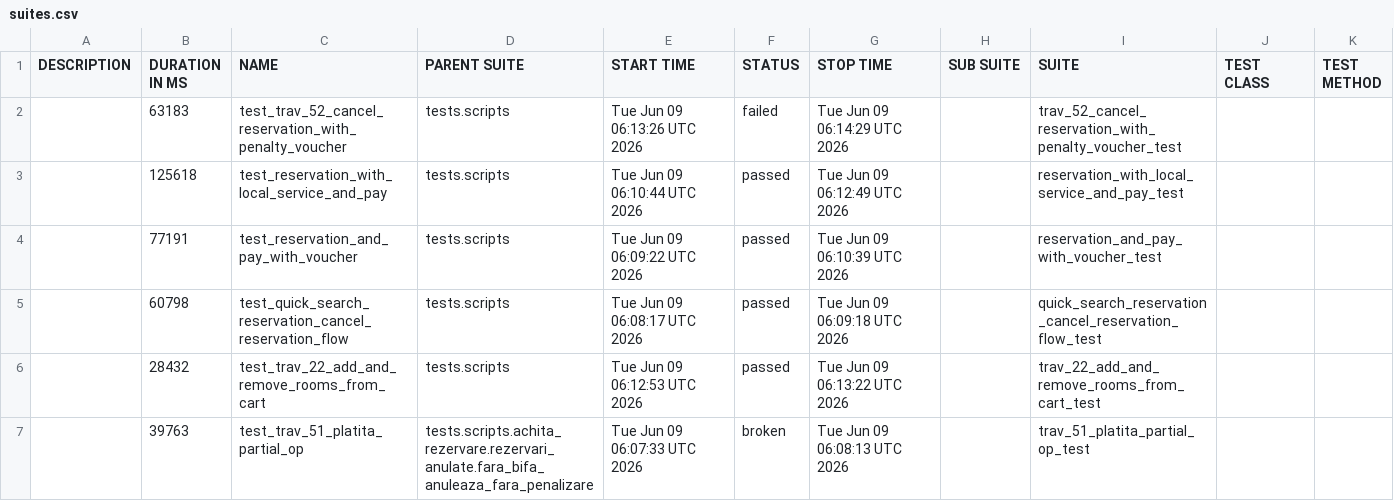
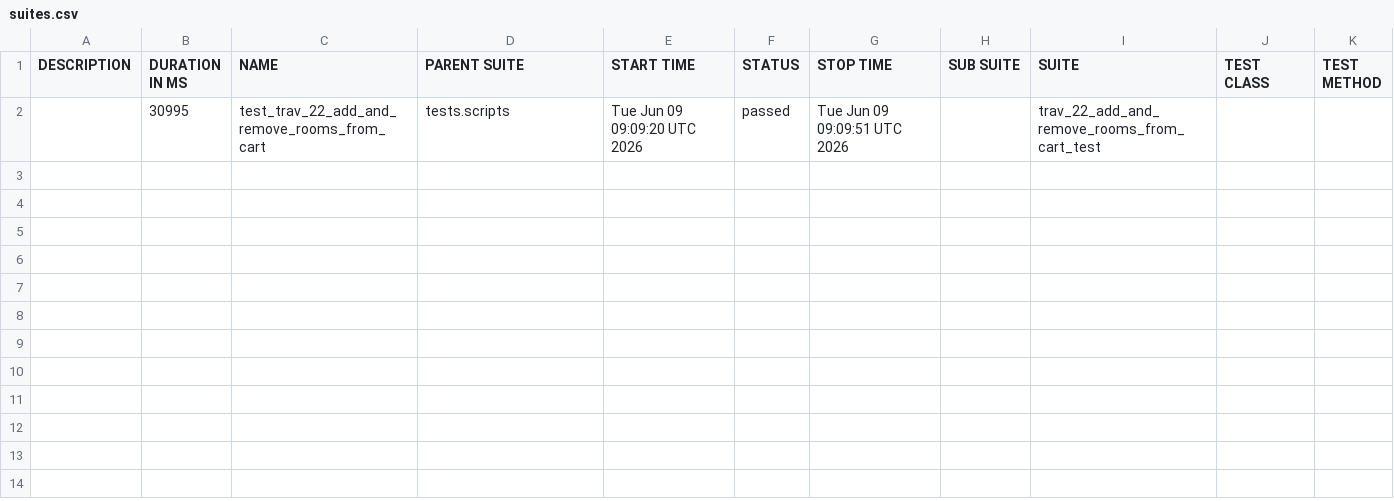
Before and after one commit to gabrielfilipwesrom/qa-reports, a CSV file: data/suites.csv, drawn as a sheet.

```diff
--- a/data/suites.csv
+++ b/data/suites.csv
@@ -1,7 +1,2 @@
 "DESCRIPTION","DURATION IN MS","NAME","PARENT SUITE","START TIME","STATUS","STOP TIME","SUB SUITE","SUITE","TEST CLASS","TEST METHOD"
-"","63183","test_trav_52_cancel_reservation_with_penalty_voucher","tests.scripts","Tue Jun 09 06:13:26 UTC 2026","failed","Tue Jun 09 06:14:29 UTC 2026","","trav_52_cancel_reservation_with_penalty_voucher_test","",""
-"","125618","test_reservation_with_local_service_and_pay","tests.scripts","Tue Jun 09 06:10:44 UTC 2026","passed","Tue Jun 09 06:12:49 UTC 2026","","reservation_with_local_service_and_pay_test","",""
-"","77191","test_reservation_and_pay_with_voucher","tests.scripts","Tue Jun 09 06:09:22 UTC 2026","passed","Tue Jun 09 06:10:39 UTC 2026","","reservation_and_pay_with_voucher_test","",""
-"","60798","test_quick_search_reservation_cancel_reservation_flow","tests.scripts","Tue Jun 09 06:08:17 UTC 2026","passed","Tue Jun 09 06:09:18 UTC 2026","","quick_search_reservation_cancel_reservation_flow_test","",""
-"","28432","test_trav_22_add_and_remove_rooms_from_cart","tests.scripts","Tue Jun 09 06:12:53 UTC 2026","passed","Tue Jun 09 06:13:22 UTC 2026","","trav_22_add_and_remove_rooms_from_cart_test","",""
-"","39763","test_trav_51_platita_partial_op","tests.scripts.achita_rezervare.rezervari_anulate.fara_bifa_anuleaza_fara_penalizare","Tue Jun 09 06:07:33 UTC 2026","broken","Tue Jun 09 06:08:13 UTC 2026","","trav_51_platita_partial_op_test","",""
+"","30995","test_trav_22_add_and_remove_rooms_from_cart","tests.scripts","Tue Jun 09 09:09:20 UTC 2026","passed","Tue Jun 09 09:09:51 UTC 2026","","trav_22_add_and_remove_rooms_from_cart_test","",""
```
Also changed, not shown: 37 other files.
